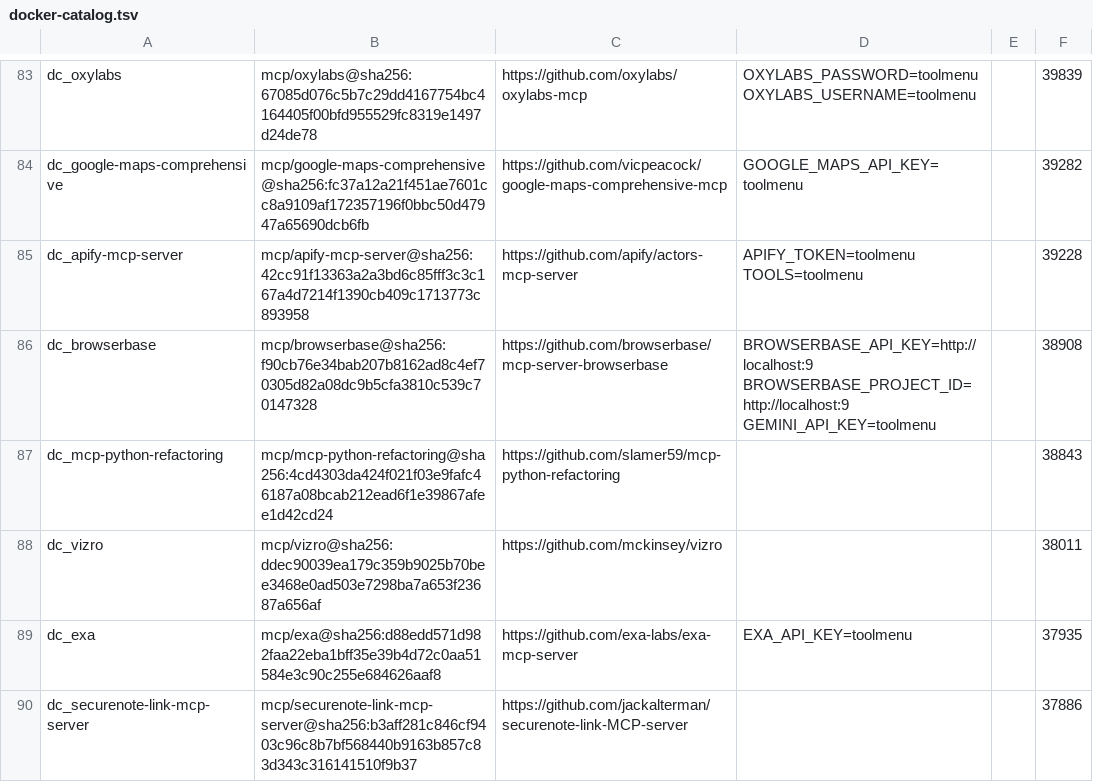
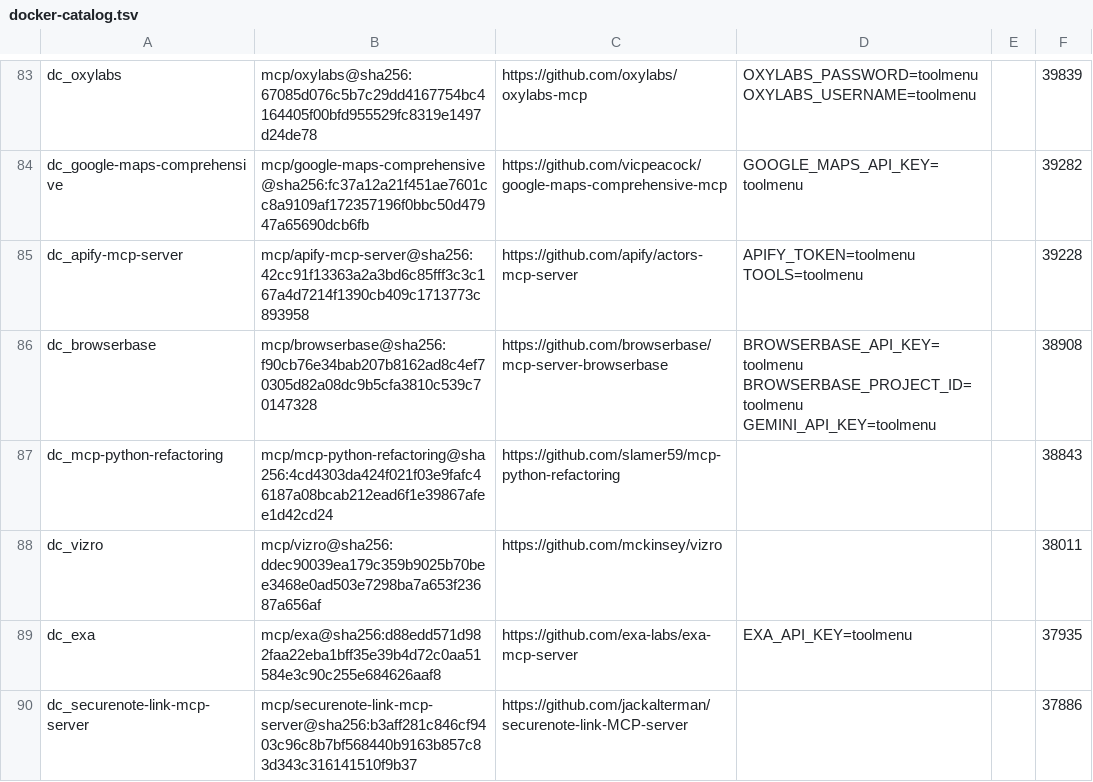
Before and after one commit to niksa90/toolmenu, a TSV file: bench/corpus/docker-catalog.tsv, drawn as a sheet; only a part is shown, gaps mark what is left out; the diff covers the shown part only.

```diff
--- a/bench/corpus/docker-catalog.tsv
+++ b/bench/corpus/docker-catalog.tsv
@@ -85,3 +85,3 @@ dc_google-maps-comprehensive	mcp/google-maps-comprehensive@sha256:fc37a12a21f451
 dc_apify-mcp-server	mcp/apify-mcp-server@sha256:42cc91f13363a2a3bd6c85fff3c3c167a4d7214f1390cb409c1713773c893958	https://github.com/apify/actors-mcp-server	APIFY_TOKEN=toolmenu TOOLS=toolmenu		39228
-dc_browserbase	mcp/browserbase@sha256:f90cb76e34bab207b8162ad8c4ef70305d82a08dc9b5cfa3810c539c70147328	https://github.com/browserbase/mcp-server-browserbase	BROWSERBASE_API_KEY=http://localhost:9 BROWSERBASE_PROJECT_ID=http://localhost:9 GEMINI_API_KEY=toolmenu		38908
+dc_browserbase	mcp/browserbase@sha256:f90cb76e34bab207b8162ad8c4ef70305d82a08dc9b5cfa3810c539c70147328	https://github.com/browserbase/mcp-server-browserbase	BROWSERBASE_API_KEY=toolmenu BROWSERBASE_PROJECT_ID=toolmenu GEMINI_API_KEY=toolmenu		38908
 dc_mcp-python-refactoring	mcp/mcp-python-refactoring@sha256:4cd4303da424f021f03e9fafc46187a08bcab212ead6f1e39867afee1d42cd24	https://github.com/slamer59/mcp-python-refactoring			38843
```
Also changed, not shown: 47 edited cells elsewhere in this file, bench/results/weekly/2026-11-09/docker/catalog-images.tsv, bench/results/weekly/2026-11-09/docker/image-digests.tsv, 10 other files.
